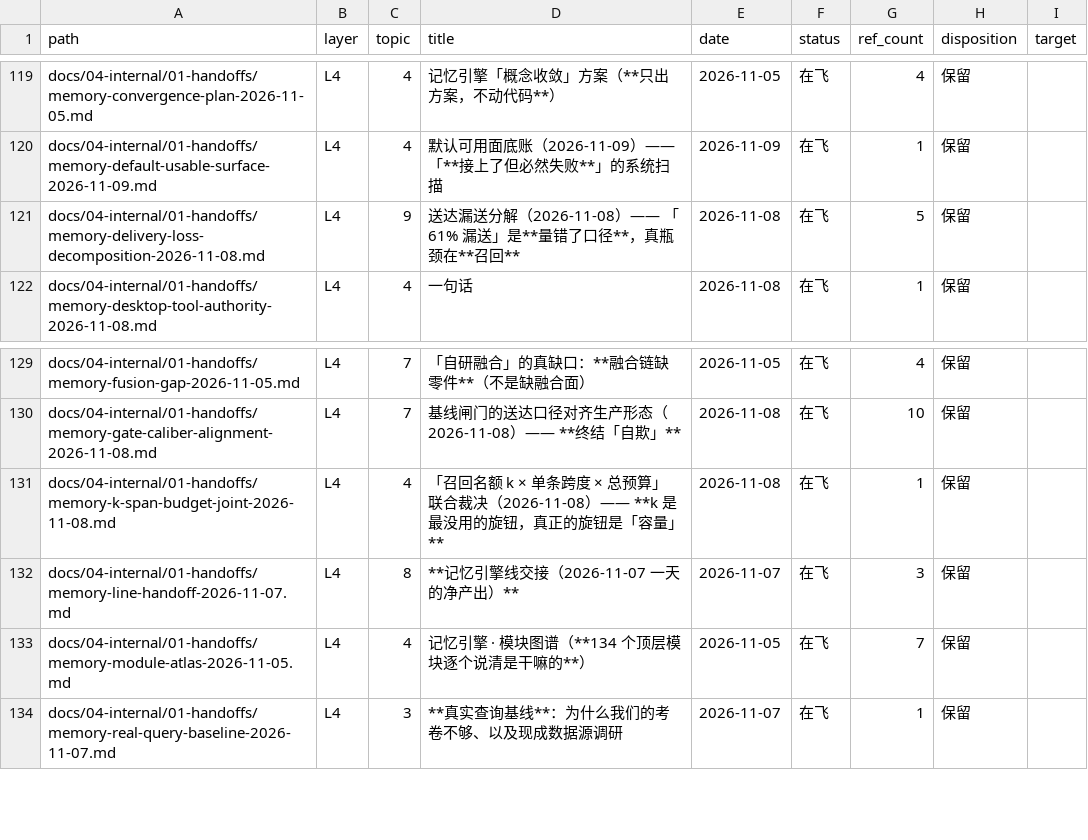
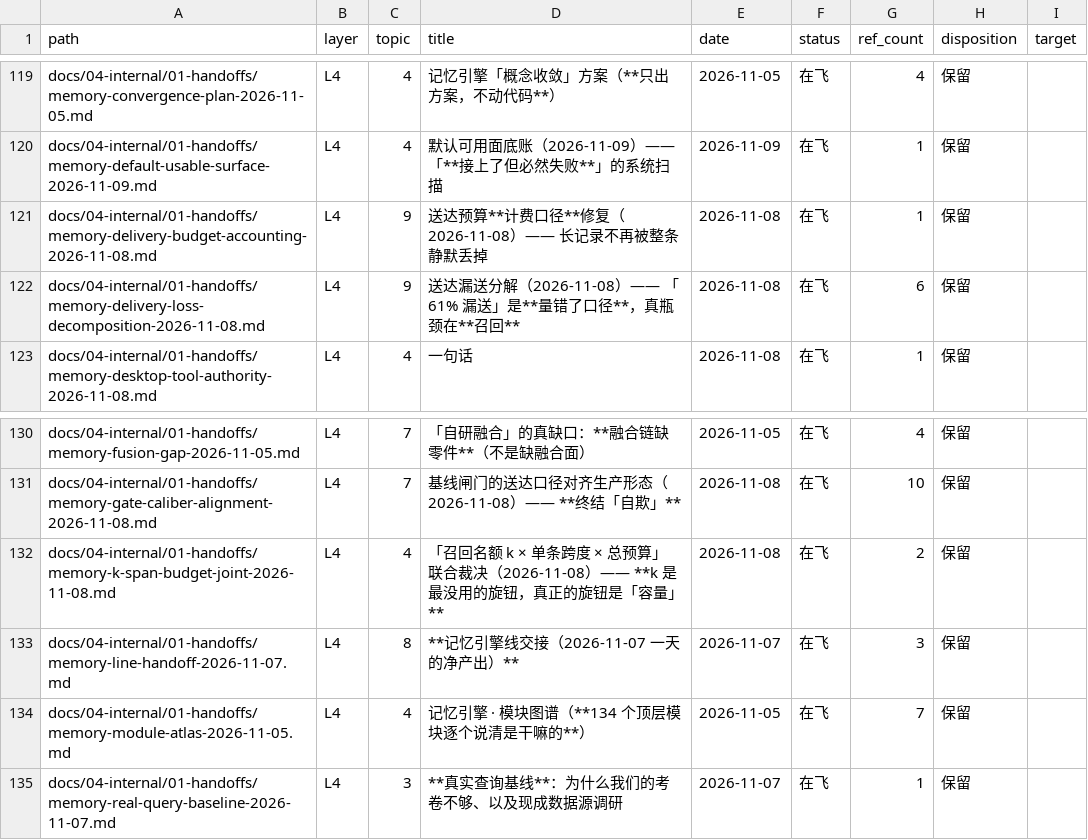
Before and after one commit to Apeireth/Apeireth, a CSV file: docs/INDEX.csv, drawn as a sheet; only a part is shown, gaps mark what is left out.

Commit message:
chore(docs): 文档索引重生成

```diff
--- a/docs/INDEX.csv
+++ b/docs/INDEX.csv
@@ -120,3 +120,4 @@ docs/04-internal/01-handoffs/memory-convergence-plan-2026-11-05.md,L4,4,记忆
 docs/04-internal/01-handoffs/memory-default-usable-surface-2026-11-09.md,L4,4,默认可用面底账（2026-11-09）——「**接上了但必然失败**」的系统扫描,2026-11-09,在飞,1,保留,
-docs/04-internal/01-handoffs/memory-delivery-loss-decomposition-2026-11-08.md,L4,9,送达漏送分解（2026-11-08）—— 「61% 漏送」是**量错了口径**，真瓶颈在**召回**,2026-11-08,在飞,5,保留,
+docs/04-internal/01-handoffs/memory-delivery-budget-accounting-2026-11-08.md,L4,9,送达预算**计费口径**修复（2026-11-08）—— 长记录不再被整条静默丢掉,2026-11-08,在飞,1,保留,
+docs/04-internal/01-handoffs/memory-delivery-loss-decomposition-2026-11-08.md,L4,9,送达漏送分解（2026-11-08）—— 「61% 漏送」是**量错了口径**，真瓶颈在**召回**,2026-11-08,在飞,6,保留,
 docs/04-internal/01-handoffs/memory-desktop-tool-authority-2026-11-08.md,L4,4,一句话,2026-11-08,在飞,1,保留,
@@ -130,3 +131,3 @@ docs/04-internal/01-handoffs/memory-fusion-gap-2026-11-05.md,L4,7,「自研融
 docs/04-internal/01-handoffs/memory-gate-caliber-alignment-2026-11-08.md,L4,7,基线闸门的送达口径对齐生产形态（2026-11-08）—— **终结「自欺」**,2026-11-08,在飞,10,保留,
-docs/04-internal/01-handoffs/memory-k-span-budget-joint-2026-11-08.md,L4,4,「召回名额 k × 单条跨度 × 总预算」联合裁决（2026-11-08）—— **k 是最没用的旋钮，真正的旋钮是「容量」**,2026-11-08,在飞,1,保留,
+docs/04-internal/01-handoffs/memory-k-span-budget-joint-2026-11-08.md,L4,4,「召回名额 k × 单条跨度 × 总预算」联合裁决（2026-11-08）—— **k 是最没用的旋钮，真正的旋钮是「容量」**,2026-11-08,在飞,2,保留,
 docs/04-internal/01-handoffs/memory-line-handoff-2026-11-07.md,L4,8,**记忆引擎线交接（2026-11-07 一天的净产出）**,2026-11-07,在飞,3,保留,
```
